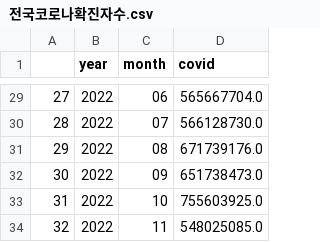
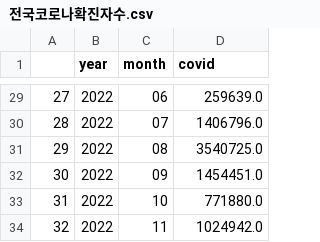
Before and after one commit to eesomin/midproject, a CSV file: lms1/data/전국코로나확진자수.csv, drawn as a sheet; only a part is shown, gaps mark what is left out; the diff covers the shown part only.

```diff
--- a/lms1/data/전국코로나확진자수.csv
+++ b/lms1/data/전국코로나확진자수.csv
@@ -29,6 +29,6 @@
-27,2022,06,565667704.0
-28,2022,07,566128730.0
-29,2022,08,671739176.0
-30,2022,09,651738473.0
-31,2022,10,755603925.0
-32,2022,11,548025085.0
+27,2022,06,259639.0
+28,2022,07,1406796.0
+29,2022,08,3540725.0
+30,2022,09,1454451.0
+31,2022,10,771880.0
+32,2022,11,1024942.0
```
Also changed, not shown: 27 edited cells elsewhere in this file.
